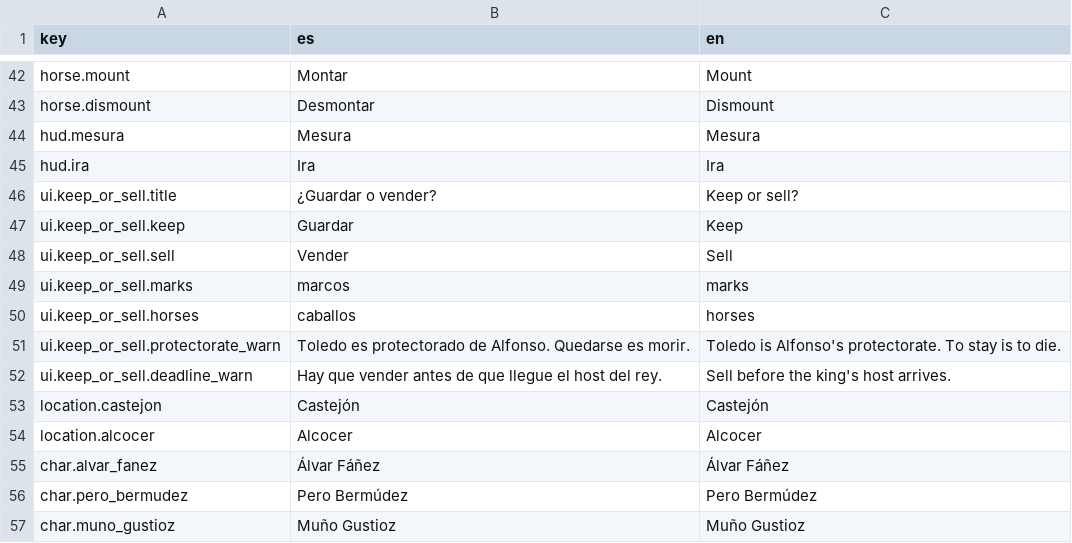
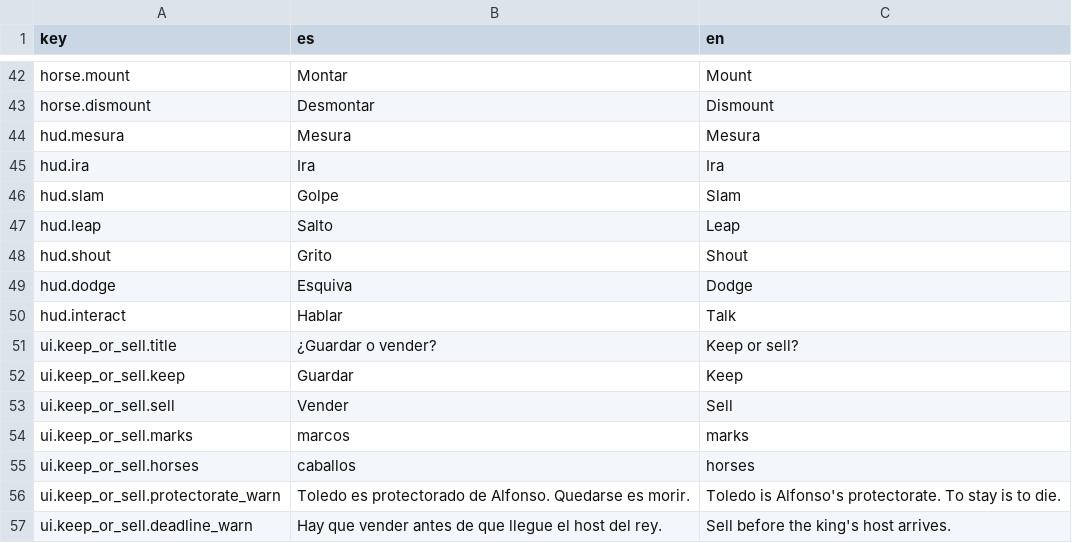
Before and after one commit to lqborges/mio-cid, a CSV file: content/locales/strings.csv, drawn as a sheet; only a part is shown, gaps mark what is left out; the shorter side is filled out with more unchanged rows; the diff names each change by its address in the sheet, - before the commit and + after, or states it on an @@ line.

```diff
--- a/content/locales/strings.csv
+++ b/content/locales/strings.csv
+row 46: hud.slam | Golpe | Slam
+row 47: hud.leap | Salto | Leap
+row 48: hud.shout | Grito | Shout
+row 49: hud.dodge | Esquiva | Dodge
+row 50: hud.interact | Hablar | Talk
```
Also changed, not shown: 24 other files.
